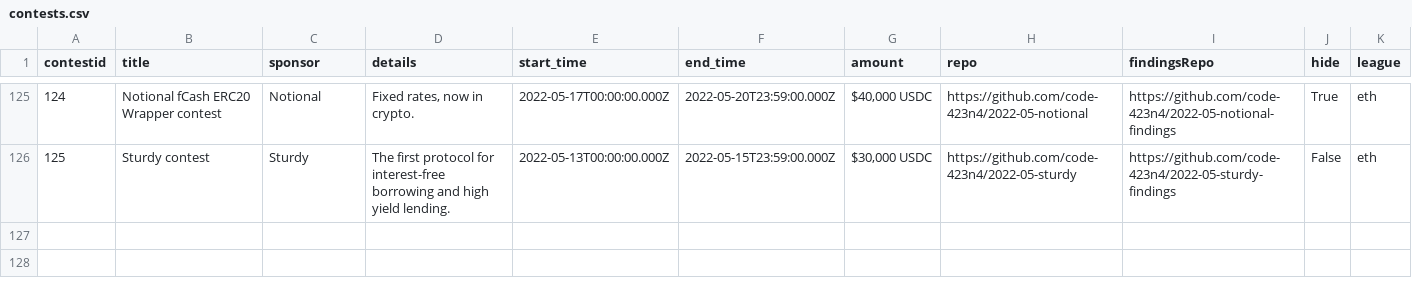
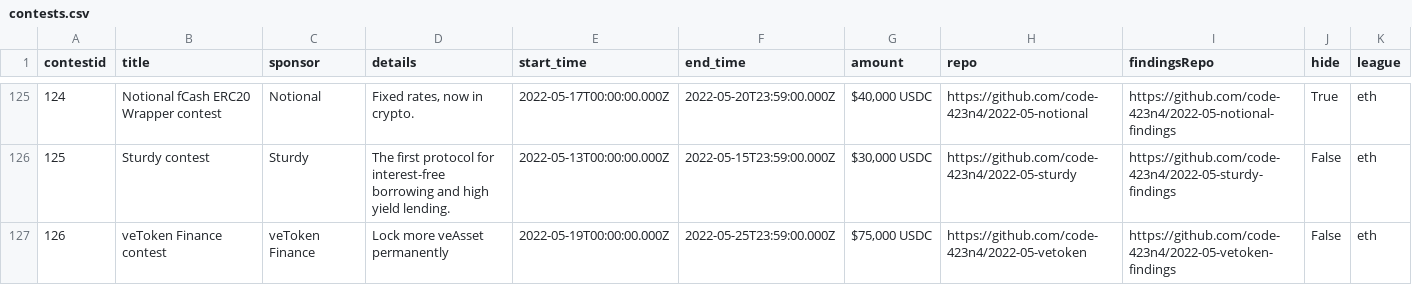
Before and after one commit to code-423n4/code423n4.com, a CSV file: _data/contests/contests.csv, drawn as a sheet; only a part is shown, gaps mark what is left out; the diff names each change by its address in the sheet, - before the commit and + after, or states it on an @@ line.

Commit message:
Update contests.csv

```diff
--- a/_data/contests/contests.csv
+++ b/_data/contests/contests.csv
+row 127: 126 | veToken Finance contest | veToken Finance | Lock more veAsset permanently | 2022-05-19T00:00:00.000Z | 2022-05-25T23:59:00.000Z | $75,000 USDC | https://github.com/code-423n4/2022-05-vetoken | https://github.com/code-423n4/2022-05-vetoken-findings | False | eth
```
